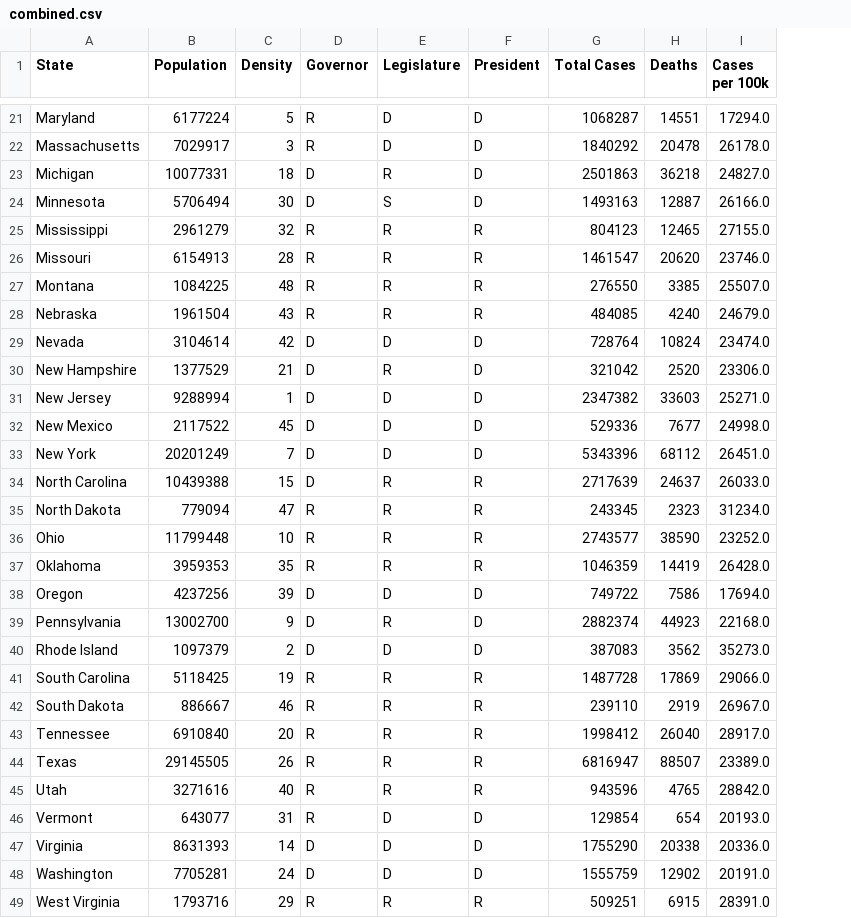
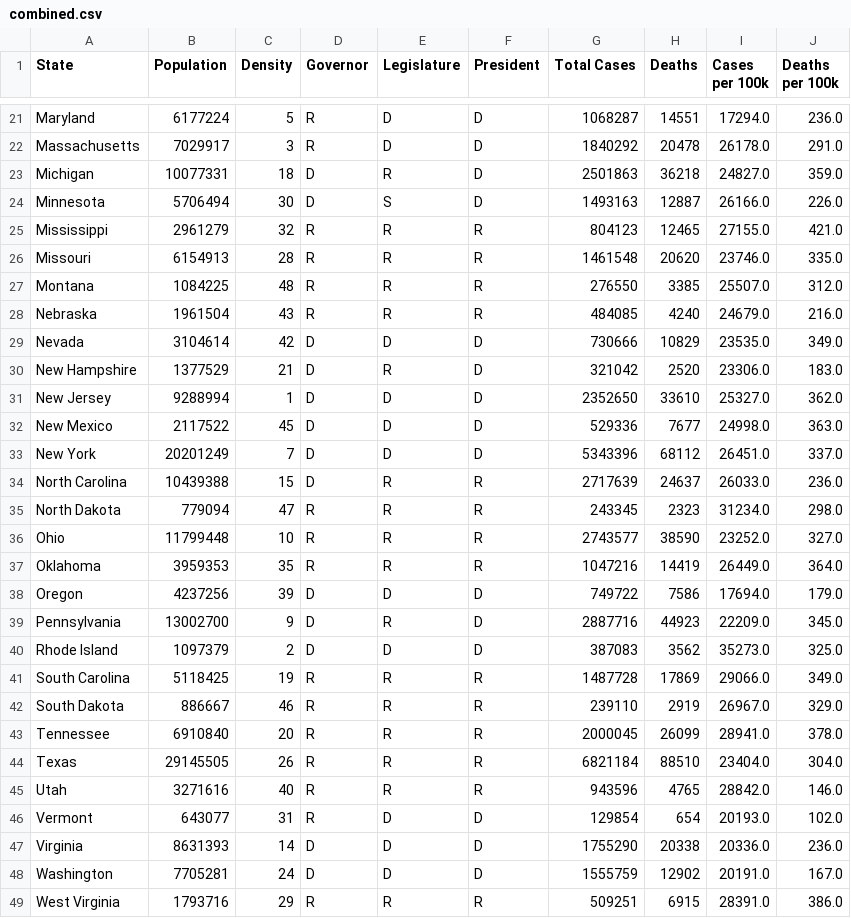
Before and after one commit to leeper50/CovidPythonGraph, a CSV file: data/combined.csv, drawn as a sheet; only a part is shown, gaps mark what is left out; the diff covers the shown part only; the diff names each change by its address in the sheet, - before the commit and + after, or states it on an @@ line.

Commit message:
Added death rate column & refactored single graph

```diff
--- a/data/combined.csv
+++ b/data/combined.csv
+column J (Deaths per 100k), rows 21-49: 236.0 | 291.0 | 359.0 | 226.0 | 421.0 | 335.0 | 312.0 | 216.0 | 349.0 | 183.0 | 362.0 | 363.0 | 337.0 | 236.0 | 298.0 | 327.0 | 364.0 | 179.0 | 345.0 | 325.0 | 349.0 | 329.0 | 378.0 | 304.0 | 146.0 | 102.0 | 236.0 | 167.0 | 386.0
-G26 (Total Cases): 1461547
+G26 (Total Cases): 1461548
-G29 (Total Cases): 728764
+G29 (Total Cases): 730666
-H29 (Deaths): 10824
+H29 (Deaths): 10829
-I29 (Cases per 100k): 23474.0
+I29 (Cases per 100k): 23535.0
-G31 (Total Cases): 2347382
+G31 (Total Cases): 2352650
-H31 (Deaths): 33603
+H31 (Deaths): 33610
-I31 (Cases per 100k): 25271.0
+I31 (Cases per 100k): 25327.0
-G37 (Total Cases): 1046359
+G37 (Total Cases): 1047216
-I37 (Cases per 100k): 26428.0
+I37 (Cases per 100k): 26449.0
-G39 (Total Cases): 2882374
+G39 (Total Cases): 2887716
-I39 (Cases per 100k): 22168.0
+I39 (Cases per 100k): 22209.0
-G43 (Total Cases): 1998412
+G43 (Total Cases): 2000045
-H43 (Deaths): 26040
+H43 (Deaths): 26099
-I43 (Cases per 100k): 28917.0
+I43 (Cases per 100k): 28941.0
-G44 (Total Cases): 6816947
+G44 (Total Cases): 6821184
-H44 (Deaths): 88507
+H44 (Deaths): 88510
-I44 (Cases per 100k): 23389.0
+I44 (Cases per 100k): 23404.0
```
Also changed, not shown: 16 edited cells elsewhere in this file, 4 other files.
